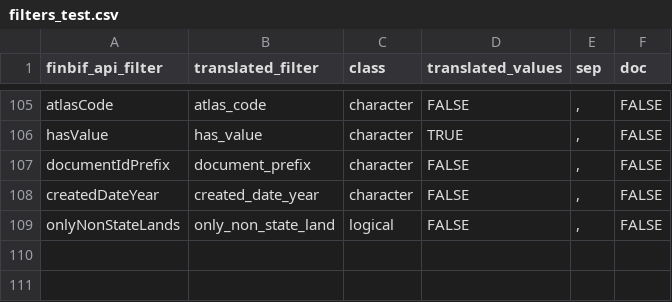
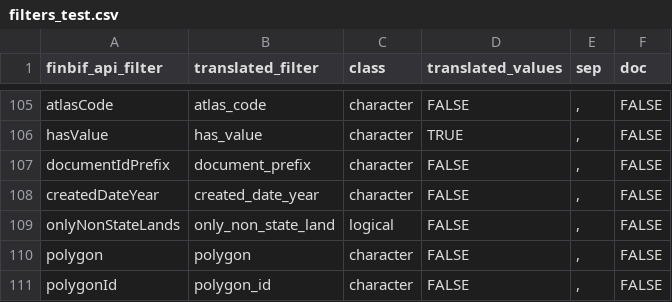
Before and after one commit to luomus/finbif, a CSV file: data-raw/filters_test.csv, drawn as a sheet; only a part is shown, gaps mark what is left out.

Commit message:
Add new filters from upstream 'dev'

```diff
--- a/data-raw/filters_test.csv
+++ b/data-raw/filters_test.csv
@@ -109 +109,3 @@ createdDateYear,created_date_year,character,FALSE,",",FALSE
 onlyNonStateLands,only_non_state_land,logical,FALSE,",",FALSE
+polygon,polygon,character,FALSE,",",FALSE
+polygonId,polygon_id,character,FALSE,",",FALSE
```
Also changed, not shown: 1 other file.
